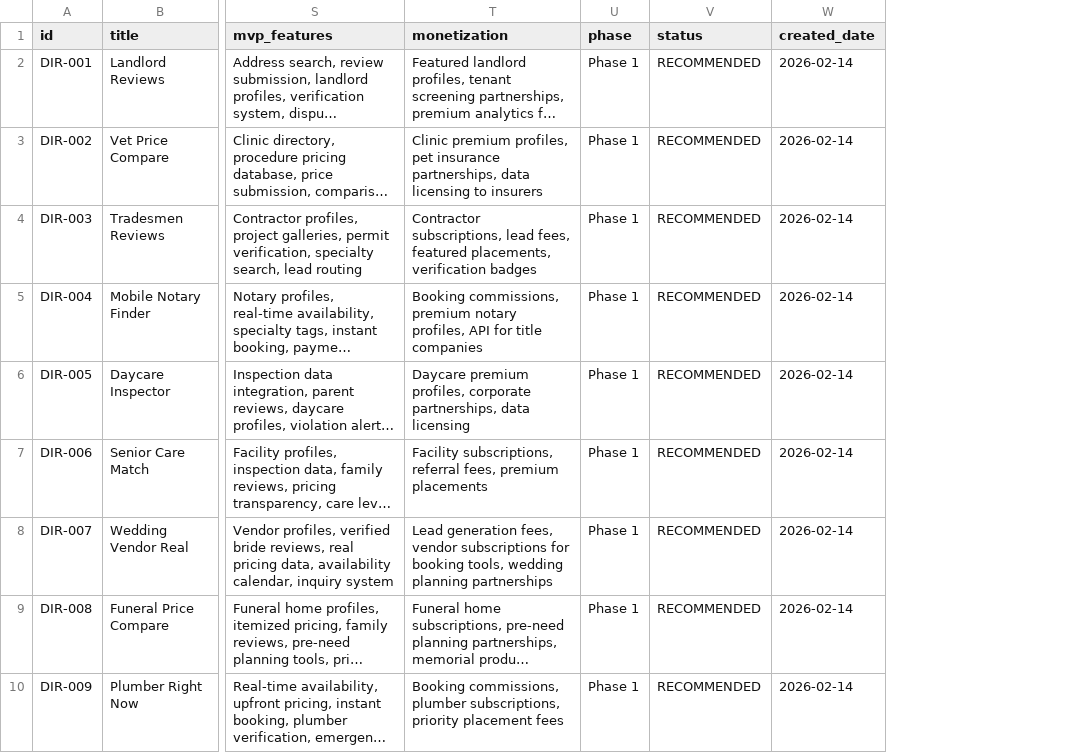
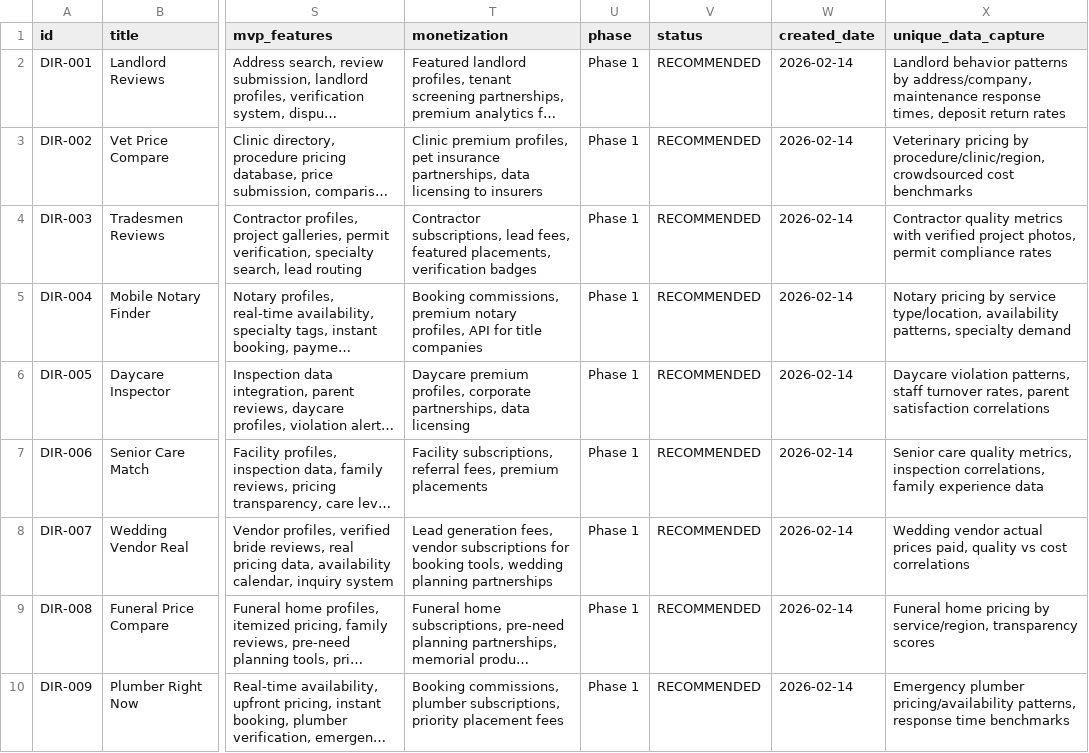
Before and after one commit to YaruLabs/JM-Claude-Playground, a CSV file: data/ideas-directories.csv, drawn as a sheet; only a part is shown, gaps mark what is left out; long unchanged cells end in …; the diff names each change by its address in the sheet, - before the commit and + after, or states it on an @@ line.

```diff
--- a/data/ideas-directories.csv
+++ b/data/ideas-directories.csv
+column X (unique_data_capture), rows 2-10: Landlord behavior patterns by address/company, maintenance response times, deposit return rates | Veterinary pricing by procedure/clinic/region, crowdsourced cost benchmarks | Contractor quality metrics with verified project photos, permit compliance rates | Notary pricing by service type/location, availability patterns, specialty demand | Daycare violation patterns, staff turnover rates, parent satisfaction correlations | Senior care quality metrics, inspection correlations, family experience data | Wedding vendor actual prices paid, quality vs cost correlations | Funeral home pricing by service/region, transparency scores | Emergency plumber pricing/availability patterns, response time benchmarks
```
Also changed, not shown: 4 other files.
